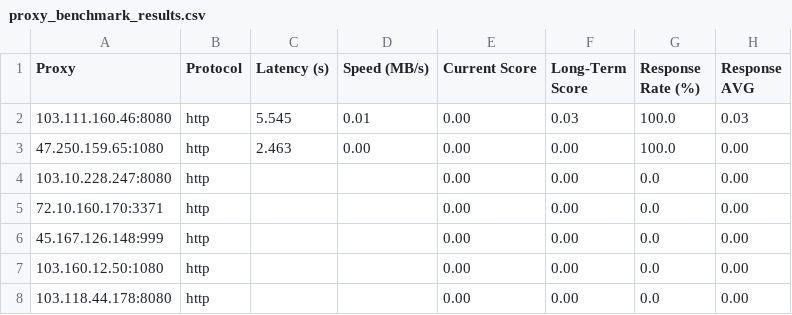
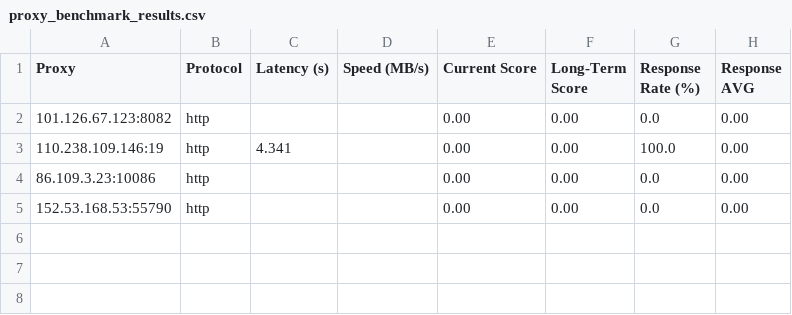
Before and after one commit to MuRongPIG/Proxy-Master, a CSV file: Output/proxy_benchmark_results.csv, drawn as a sheet.

```diff
--- a/Output/proxy_benchmark_results.csv
+++ b/Output/proxy_benchmark_results.csv
@@ -1,8 +1,5 @@
 Proxy,Protocol,Latency (s),Speed (MB/s),Current Score,Long-Term Score,Response Rate (%),Response AVG
-103.111.160.46:8080,http,5.545,0.01,0.00,0.03,100.0,0.03
-47.250.159.65:1080,http,2.463,0.00,0.00,0.00,100.0,0.00
-103.10.228.247:8080,http,,,0.00,0.00,0.0,0.00
-72.10.160.170:3371,http,,,0.00,0.00,0.0,0.00
-45.167.126.148:999,http,,,0.00,0.00,0.0,0.00
-103.160.12.50:1080,http,,,0.00,0.00,0.0,0.00
-103.118.44.178:8080,http,,,0.00,0.00,0.0,0.00
+101.126.67.123:8082,http,,,0.00,0.00,0.0,0.00
+110.238.109.146:19,http,4.341,,0.00,0.00,100.0,0.00
+86.109.3.23:10086,http,,,0.00,0.00,0.0,0.00
+152.53.168.53:55790,http,,,0.00,0.00,0.0,0.00
```
Also changed, not shown: Output/proxy_history.csv, 4 other files.
